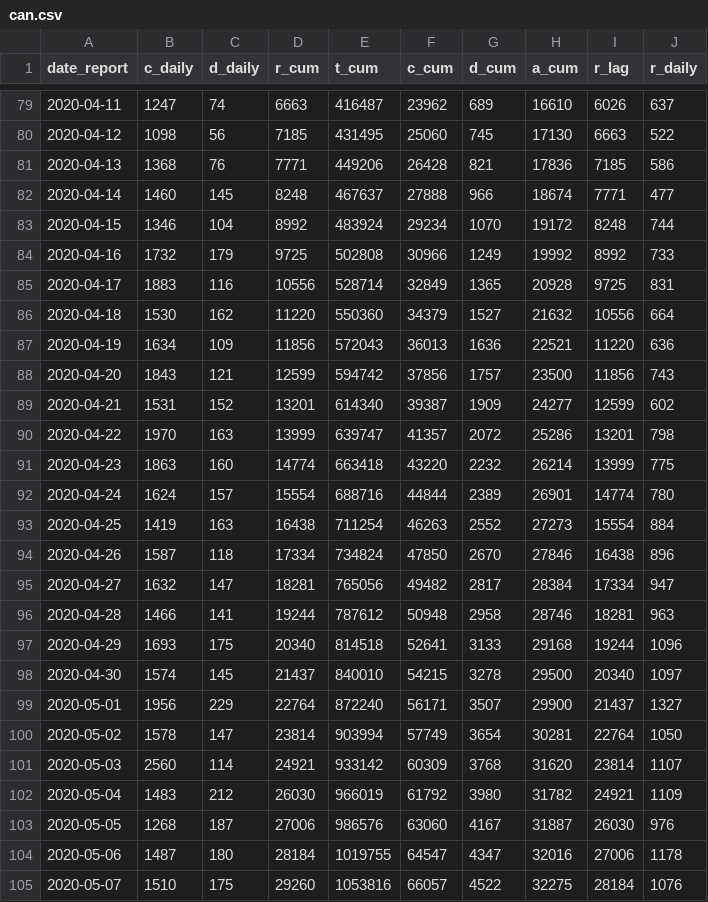
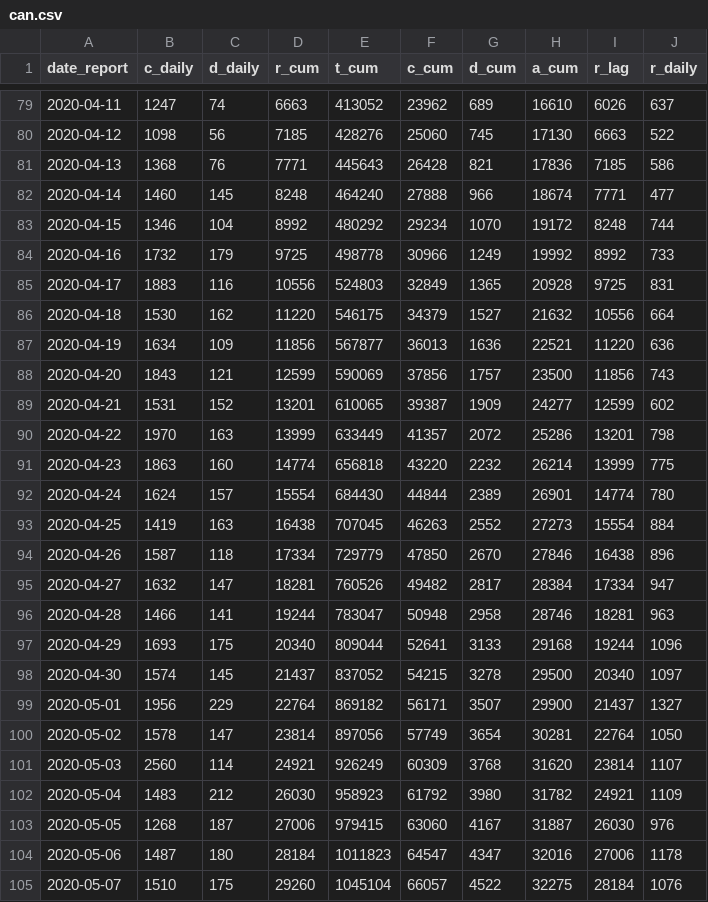
Before and after one commit to Kuan-Liu/canada_dash, a CSV file: docs/data/can.csv, drawn as a sheet; only a part is shown, gaps mark what is left out; the diff covers the shown part only.

```diff
--- a/docs/data/can.csv
+++ b/docs/data/can.csv
@@ -79,27 +79,27 @@
-2020-04-11,1247,74,6663,416487,23962,689,16610,6026,637
-2020-04-12,1098,56,7185,431495,25060,745,17130,6663,522
-2020-04-13,1368,76,7771,449206,26428,821,17836,7185,586
-2020-04-14,1460,145,8248,467637,27888,966,18674,7771,477
-2020-04-15,1346,104,8992,483924,29234,1070,19172,8248,744
-2020-04-16,1732,179,9725,502808,30966,1249,19992,8992,733
-2020-04-17,1883,116,10556,528714,32849,1365,20928,9725,831
-2020-04-18,1530,162,11220,550360,34379,1527,21632,10556,664
-2020-04-19,1634,109,11856,572043,36013,1636,22521,11220,636
-2020-04-20,1843,121,12599,594742,37856,1757,23500,11856,743
-2020-04-21,1531,152,13201,614340,39387,1909,24277,12599,602
-2020-04-22,1970,163,13999,639747,41357,2072,25286,13201,798
-2020-04-23,1863,160,14774,663418,43220,2232,26214,13999,775
-2020-04-24,1624,157,15554,688716,44844,2389,26901,14774,780
-2020-04-25,1419,163,16438,711254,46263,2552,27273,15554,884
-2020-04-26,1587,118,17334,734824,47850,2670,27846,16438,896
-2020-04-27,1632,147,18281,765056,49482,2817,28384,17334,947
-2020-04-28,1466,141,19244,787612,50948,2958,28746,18281,963
-2020-04-29,1693,175,20340,814518,52641,3133,29168,19244,1096
-2020-04-30,1574,145,21437,840010,54215,3278,29500,20340,1097
-2020-05-01,1956,229,22764,872240,56171,3507,29900,21437,1327
-2020-05-02,1578,147,23814,903994,57749,3654,30281,22764,1050
-2020-05-03,2560,114,24921,933142,60309,3768,31620,23814,1107
-2020-05-04,1483,212,26030,966019,61792,3980,31782,24921,1109
-2020-05-05,1268,187,27006,986576,63060,4167,31887,26030,976
-2020-05-06,1487,180,28184,1019755,64547,4347,32016,27006,1178
-2020-05-07,1510,175,29260,1053816,66057,4522,32275,28184,1076
+2020-04-11,1247,74,6663,413052,23962,689,16610,6026,637
+2020-04-12,1098,56,7185,428276,25060,745,17130,6663,522
+2020-04-13,1368,76,7771,445643,26428,821,17836,7185,586
+2020-04-14,1460,145,8248,464240,27888,966,18674,7771,477
+2020-04-15,1346,104,8992,480292,29234,1070,19172,8248,744
+2020-04-16,1732,179,9725,498778,30966,1249,19992,8992,733
+2020-04-17,1883,116,10556,524803,32849,1365,20928,9725,831
+2020-04-18,1530,162,11220,546175,34379,1527,21632,10556,664
+2020-04-19,1634,109,11856,567877,36013,1636,22521,11220,636
+2020-04-20,1843,121,12599,590069,37856,1757,23500,11856,743
+2020-04-21,1531,152,13201,610065,39387,1909,24277,12599,602
+2020-04-22,1970,163,13999,633449,41357,2072,25286,13201,798
+2020-04-23,1863,160,14774,656818,43220,2232,26214,13999,775
+2020-04-24,1624,157,15554,684430,44844,2389,26901,14774,780
+2020-04-25,1419,163,16438,707045,46263,2552,27273,15554,884
+2020-04-26,1587,118,17334,729779,47850,2670,27846,16438,896
+2020-04-27,1632,147,18281,760526,49482,2817,28384,17334,947
+2020-04-28,1466,141,19244,783047,50948,2958,28746,18281,963
+2020-04-29,1693,175,20340,809044,52641,3133,29168,19244,1096
+2020-04-30,1574,145,21437,837052,54215,3278,29500,20340,1097
+2020-05-01,1956,229,22764,869182,56171,3507,29900,21437,1327
+2020-05-02,1578,147,23814,897056,57749,3654,30281,22764,1050
+2020-05-03,2560,114,24921,926249,60309,3768,31620,23814,1107
+2020-05-04,1483,212,26030,958923,61792,3980,31782,24921,1109
+2020-05-05,1268,187,27006,979415,63060,4167,31887,26030,976
+2020-05-06,1487,180,28184,1011823,64547,4347,32016,27006,1178
+2020-05-07,1510,175,29260,1045104,66057,4522,32275,28184,1076
```
Also changed, not shown: 4 added rows and 69 edited cells elsewhere in this file, docs/data/can_p.csv, docs/data/df_trajectory.csv, 4 other files.
